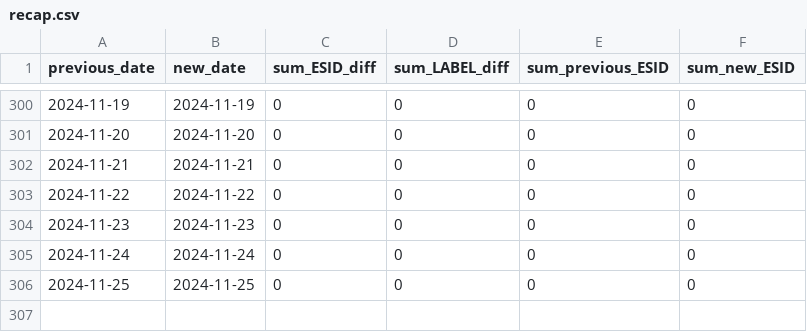
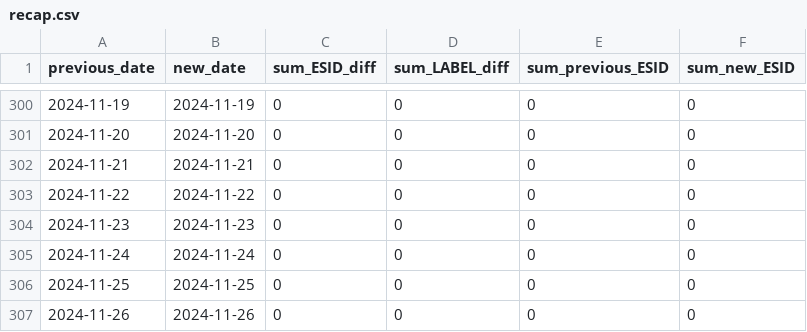
Before and after one commit to mklonner/streets-monitoring, a CSV file: recap.csv, drawn as a sheet; only a part is shown, gaps mark what is left out.

```diff
--- a/recap.csv
+++ b/recap.csv
@@ -306 +306,2 @@ previous_date,new_date,sum_ESID_diff,sum_LABEL_diff,sum_previous_ESID,sum_new_ES
 2024-11-25,2024-11-25,0,0,0,0
+2024-11-26,2024-11-26,0,0,0,0
```
Also changed, not shown: 6 other files.
